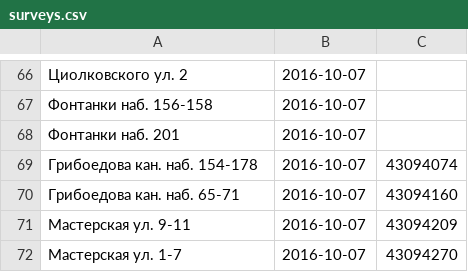
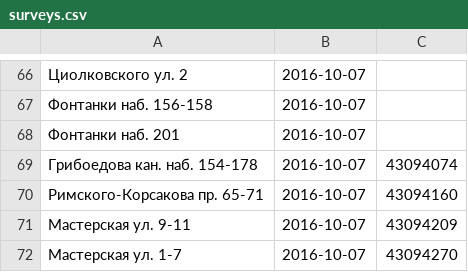
Before and after one commit to AntonKhorev/oplofk, a CSV file: surveys.csv, drawn as a sheet; only a part is shown, gaps mark what is left out.

```diff
--- a/surveys.csv
+++ b/surveys.csv
@@ -69,3 +69,3 @@
 Грибоедова кан. наб. 154-178;2016-10-07;43094074
-Грибоедова кан. наб. 65-71;2016-10-07;43094160
+Римского-Корсакова пр. 65-71;2016-10-07;43094160
 Мастерская ул. 9-11;2016-10-07;43094209
```
Also changed, not shown: segments.csv.
